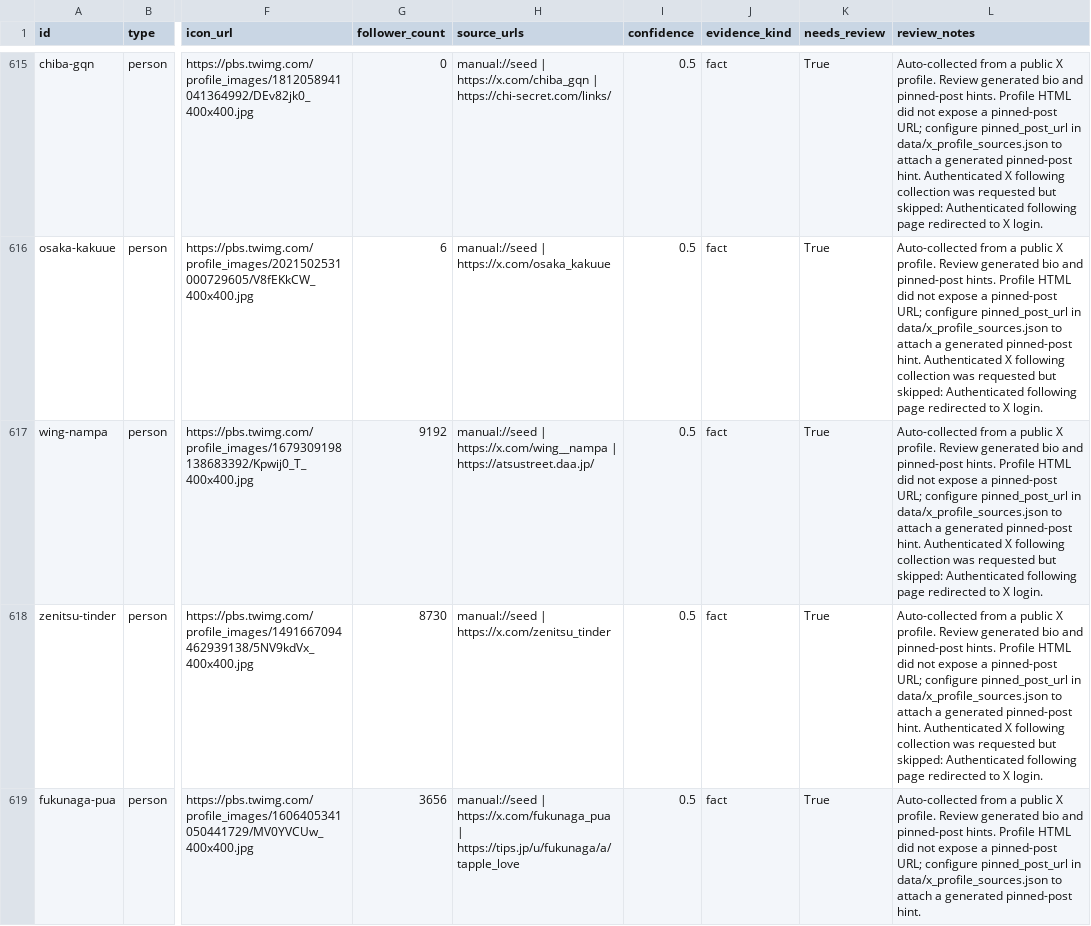
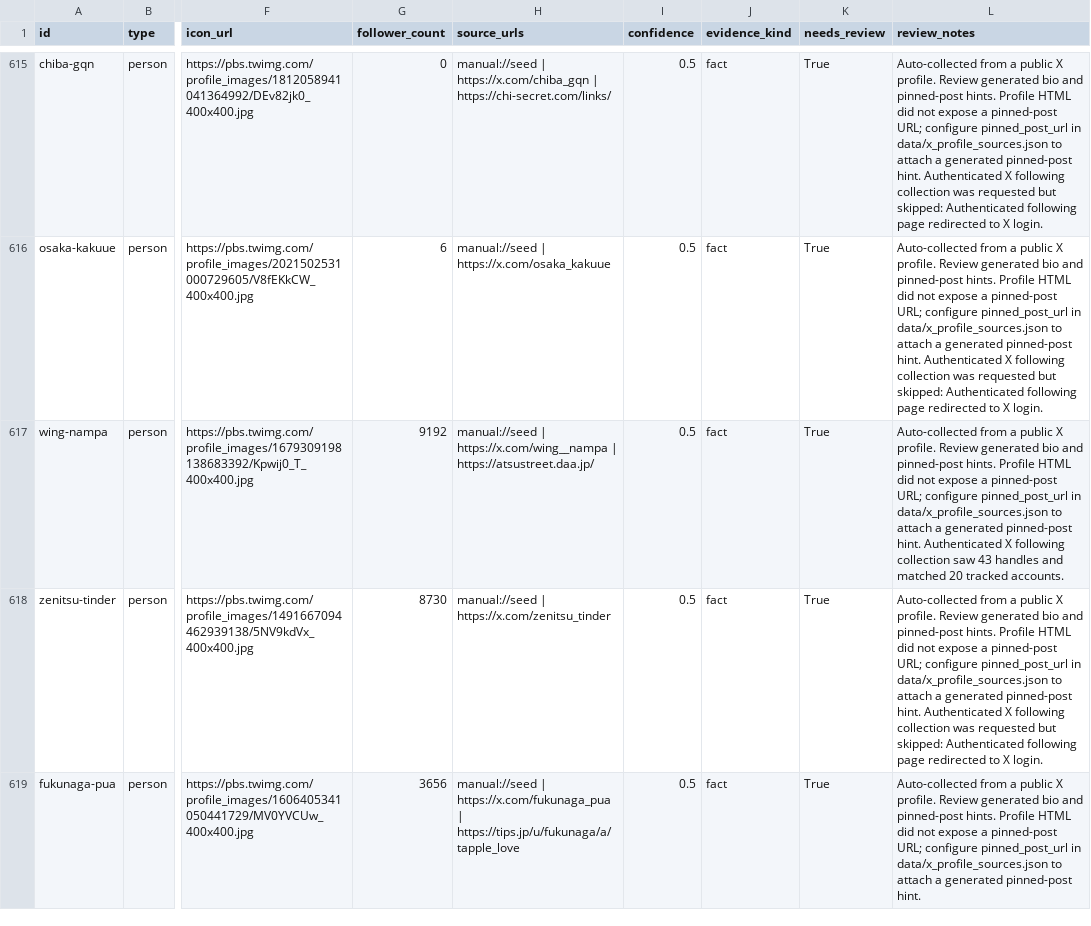
Before and after one commit to jim-auto/pickup-artist-network, a CSV file: data/nodes.csv, drawn as a sheet; only a part is shown, gaps mark what is left out; the diff names each change by its address in the sheet, - before the commit and + after, or states it on an @@ line.

```diff
--- a/data/nodes.csv
+++ b/data/nodes.csv
-L617 (review_notes): …following collection was requested but skipped: Authenticated following page redirected to X login.
+L617 (review_notes): …following collection saw 43 handles and matched 20 tracked accounts.
```
Also changed, not shown: 12 other files.
